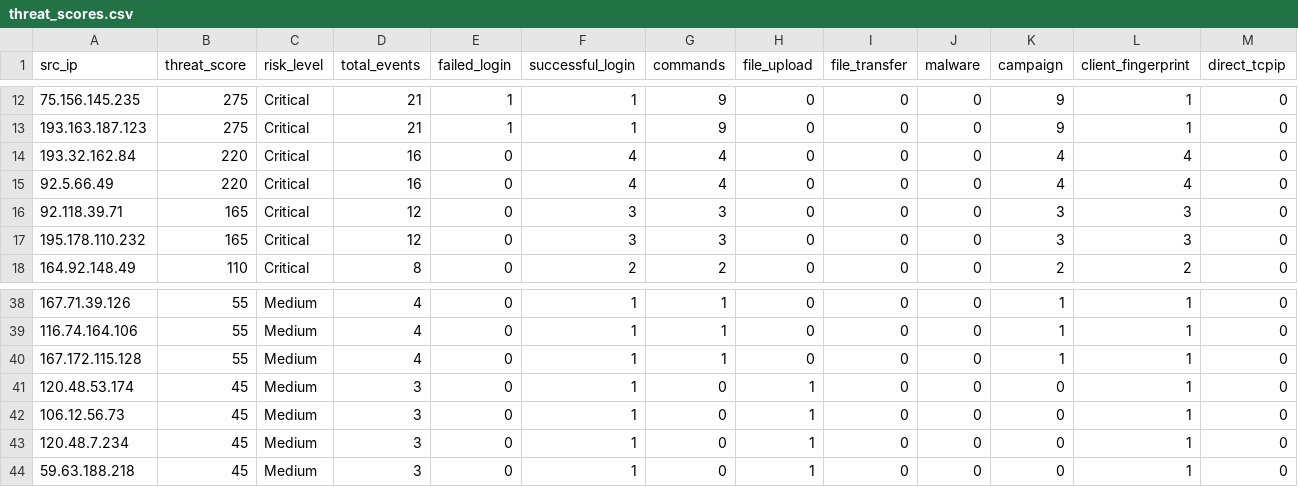
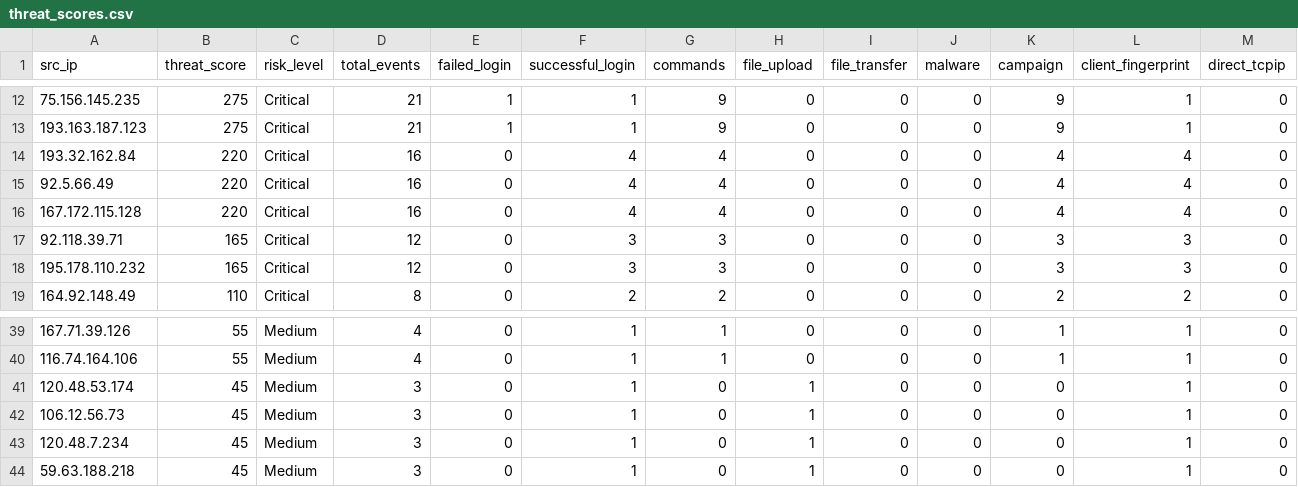
Before and after one commit to Prabhath-de/AWS_Honeypot, a CSV file: data/processed/threat_scores.csv, drawn as a sheet; only a part is shown, gaps mark what is left out; removed rows and columns are numbered as before the commit, all else as after; the diff names each change by its address in the sheet, - before the commit and + after, or states it on an @@ line.

```diff
--- a/data/processed/threat_scores.csv
+++ b/data/processed/threat_scores.csv
+row 16: 167.172.115.128 | 220 | Critical | 16 | 0 | 4 | 4 | 0 | 0 | 0 | 4 | 4 | 0
-row 40: 167.172.115.128 | 55 | Medium | 4 | 0 | 1 | 1 | 0 | 0 | 0 | 1 | 1 | 0
```
Also changed, not shown: data/processed/geoip_asn.csv, 6 other files.
